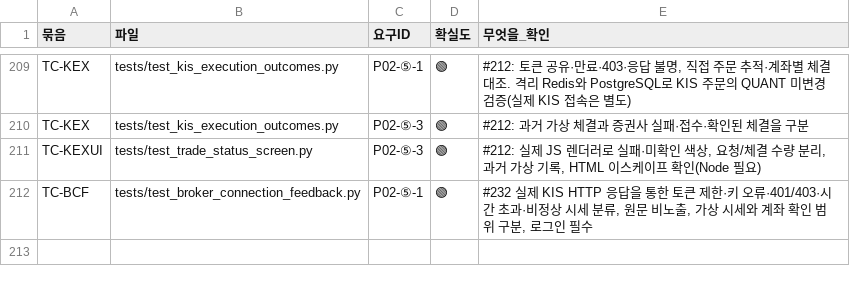
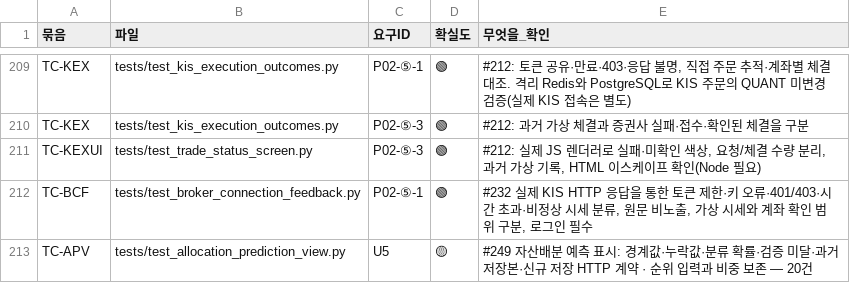
Before and after one commit to EST-team-project/Qurious, a TSV file: docs/요구사항/대장/시험-요구대장.tsv, drawn as a sheet; only a part is shown, gaps mark what is left out.

Commit message:
fix: clarify allocation model predictions and quality (#249)

```diff
--- a/docs/요구사항/대장/시험-요구대장.tsv
+++ b/docs/요구사항/대장/시험-요구대장.tsv
@@ -212 +212,2 @@ TC-KEXUI	tests/test_trade_status_screen.py	P02-⑤-3	🟢	#212: 실제 JS 렌더
 TC-BCF	tests/test_broker_connection_feedback.py	P02-⑤-1	🟢	#232 실제 KIS HTTP 응답을 통한 토큰 제한·키 오류·401/403·시간 초과·비정상 시세 분류, 원문 비노출, 가상 시세와 계좌 확인 범위 구분, 로그인 필수
+TC-APV	tests/test_allocation_prediction_view.py	U5	🟡	#249 자산배분 예측 표시: 경계값·누락값·분류 확률·검증 미달·과거 저장본·신규 저장 HTTP 계약 · 순위 입력과 비중 보존 — 20건
```
Also changed, not shown: 10 other files.
